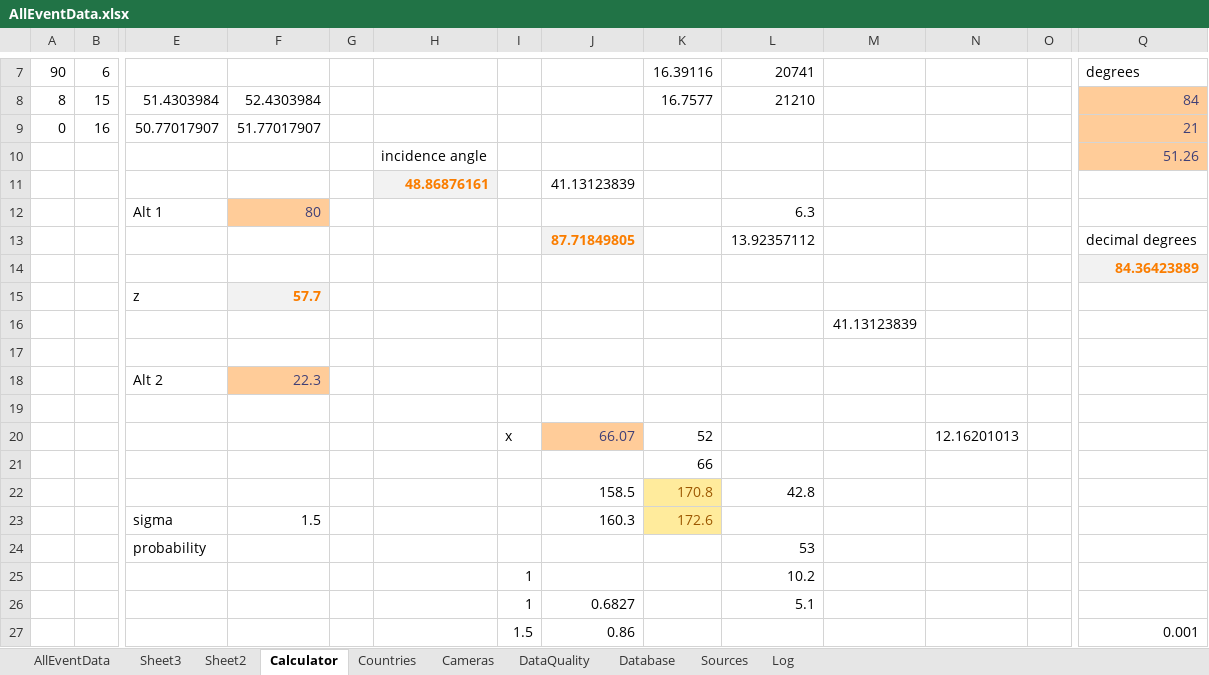
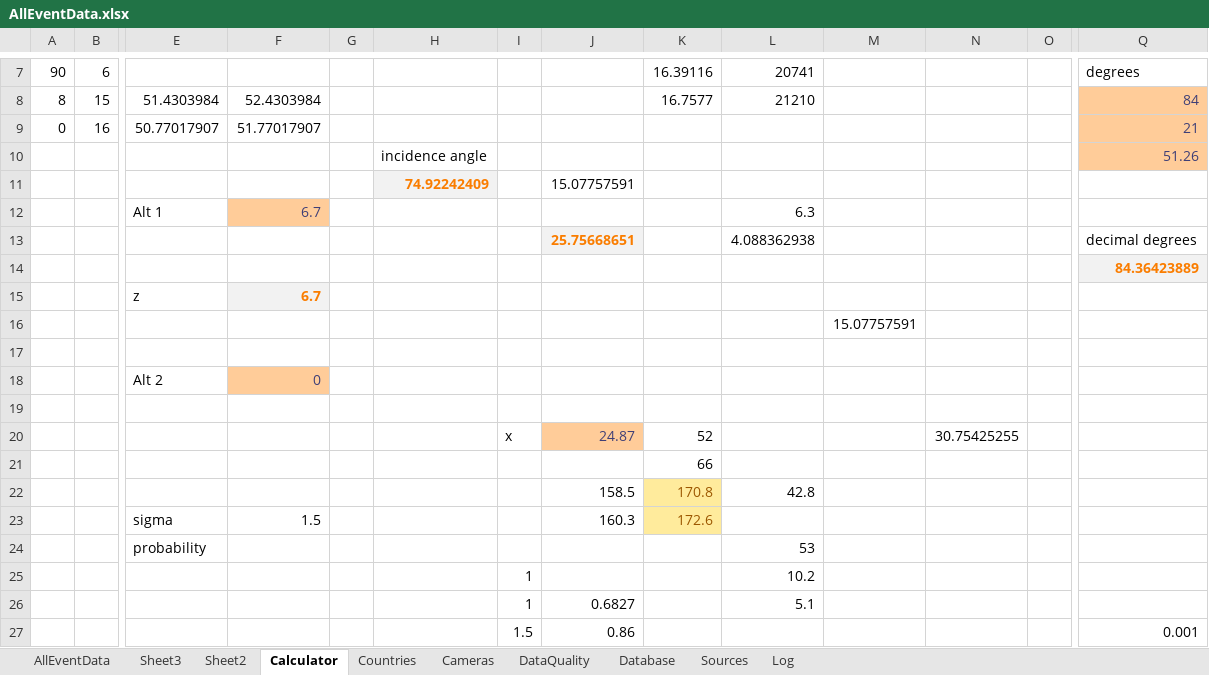
Before and after one commit to strewnify/strewnlab, an Excel workbook: AllEventData.xlsx, sheet Calculator, drawn as a sheet; only a part is shown, gaps mark what is left out; values as stored, in another font and other column widths than the file's, no borders; charts and pictures not drawn; removed rows and columns are numbered as before the commit, all else as after; rows hold the shown columns only; the diff names each change by its address in the sheet, - before the commit and + after, or states it on an @@ line.

```diff
--- a/AllEventData.xlsx (sheet Calculator)
+++ b/AllEventData.xlsx (sheet Calculator)
-row 11:  |  |  |  |  | 48.86876161 |  | 41.13123839
+row 11:  |  |  |  |  | 74.92242409 |  | 15.07757591
-F12: 80
+F12: 6.7
-row 13:  |  |  |  |  |  |  | 87.71849805 |  | 13.92357112 |  |  |  | decimal degrees
+row 13:  |  |  |  |  |  |  | 25.75668651 |  | 4.088362938 |  |  |  | decimal degrees
-F15: 57.7
+F15: 6.7
-M16: 41.13123839
+M16: 15.07757591
-F18: 22.3
+F18: 0
-J20: 66.07
+J20: 24.87
-N20: 12.16201013
+N20: 30.75425255
```
Also changed, not shown: sheet AllEventData, 29 other files.
